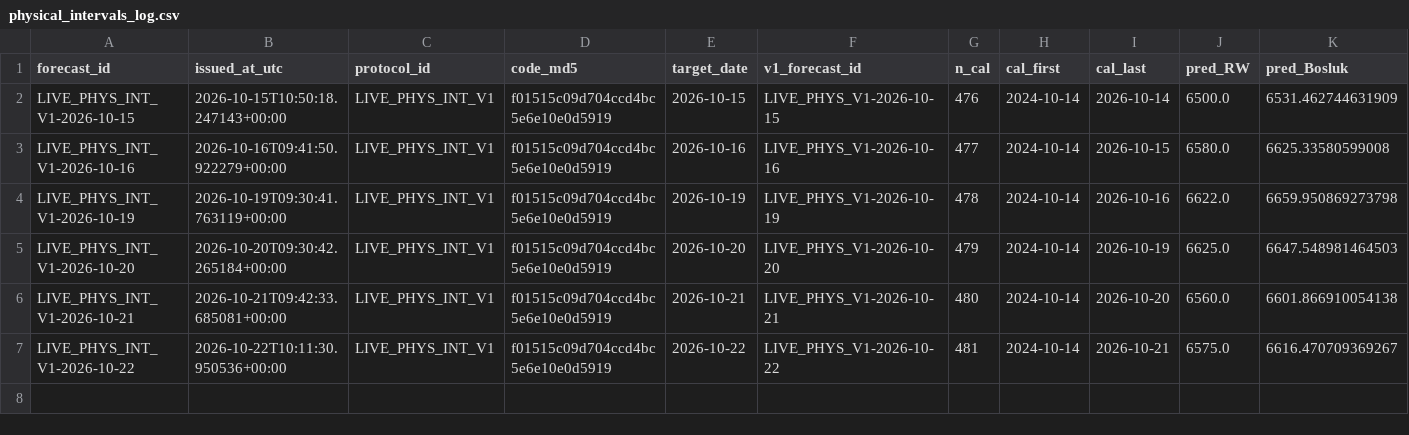
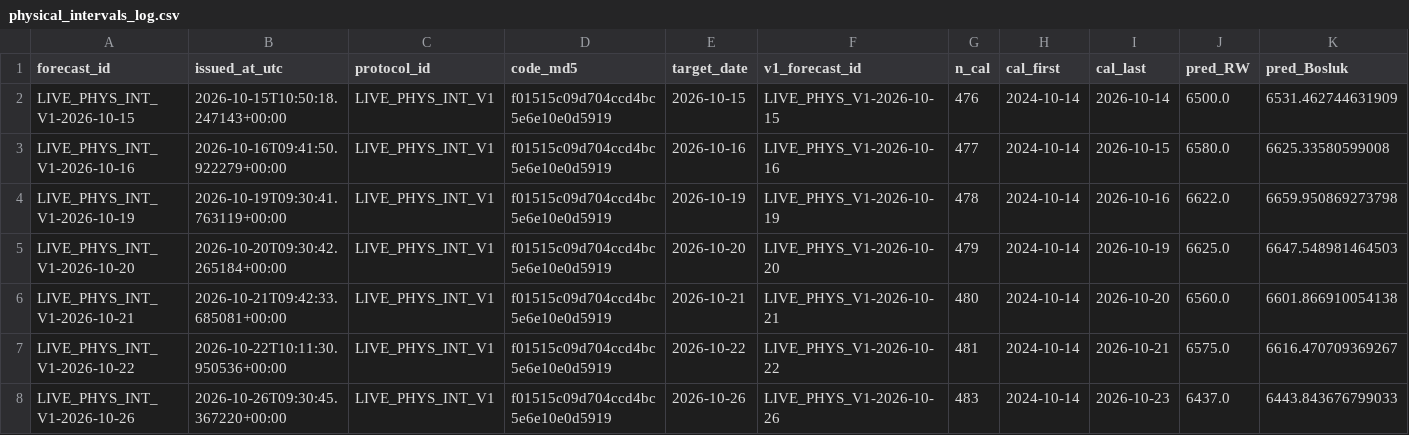
Before and after one commit to 03betulpehlivan/turkey-gold-price-forecast, a CSV file: research/live/physical_intervals_log.csv, drawn as a sheet; only a part is shown; rows hold the shown columns only; the diff names each change by its address in the sheet, - before the commit and + after, or states it on an @@ line.

```diff
--- a/research/live/physical_intervals_log.csv
+++ b/research/live/physical_intervals_log.csv
+row 8: LIVE_PHYS_INT_V1-2026-10-26 | 2026-10-26T09:30:45.367220+00:00 | LIVE_PHYS_INT_V1 | f01515c09d704ccd4bc5e6e10e0d5919 | 2026-10-26 | LIVE_PHYS_V1-2026-10-26 | 483 | 2024-10-14 | 2026-10-23 | 6437.0 | 6443.843676799033
```
Also changed, not shown: research/live/physical_log.csv.
